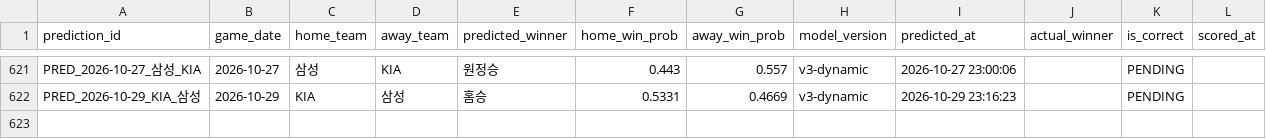
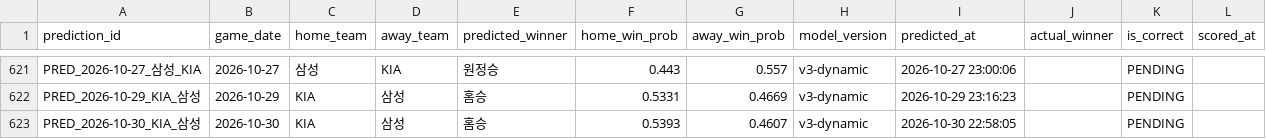
Before and after one commit to limanho001014-create/kbo-predictor-dynamic, a CSV file: data/predictions_log.csv, drawn as a sheet; only a part is shown, gaps mark what is left out.

```diff
--- a/data/predictions_log.csv
+++ b/data/predictions_log.csv
@@ -622 +622,2 @@ PRED_2026-10-27_삼성_KIA,2026-10-27,삼성,KIA,원정승,0.443,0.557,v3-dynami
 PRED_2026-10-29_KIA_삼성,2026-10-29,KIA,삼성,홈승,0.5331,0.4669,v3-dynamic,2026-10-29 23:16:23,,PENDING,
+PRED_2026-10-30_KIA_삼성,2026-10-30,KIA,삼성,홈승,0.5393,0.4607,v3-dynamic,2026-10-30 22:58:05,,PENDING,
```
Also changed, not shown: data/games_history.csv, 2 other files.
